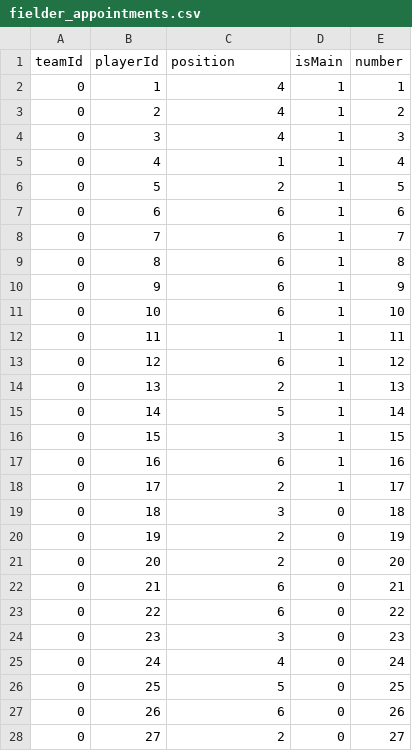
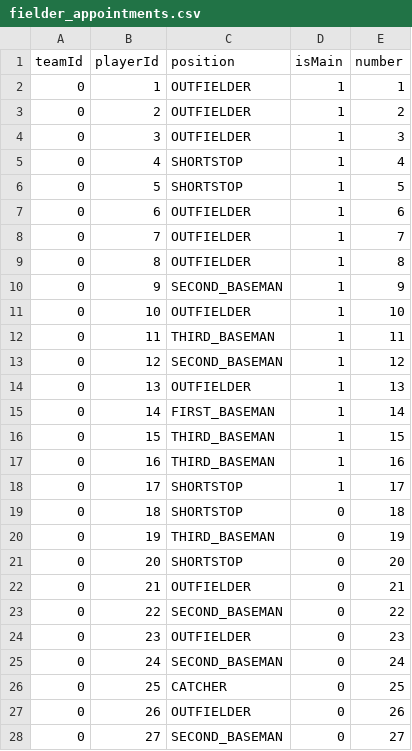
Before and after one commit to kavos113/penasim, a CSV file: data/fielder_appointments.csv, drawn as a sheet; only a part is shown; the diff covers the shown part only.

```diff
--- a/data/fielder_appointments.csv
+++ b/data/fielder_appointments.csv
@@ -1,28 +1,28 @@
 teamId,playerId,position,isMain,number
-0,1,4,1,1
-0,2,4,1,2
-0,3,4,1,3
-0,4,1,1,4
-0,5,2,1,5
-0,6,6,1,6
-0,7,6,1,7
-0,8,6,1,8
-0,9,6,1,9
-0,10,6,1,10
-0,11,1,1,11
-0,12,6,1,12
-0,13,2,1,13
-0,14,5,1,14
-0,15,3,1,15
-0,16,6,1,16
-0,17,2,1,17
-0,18,3,0,18
-0,19,2,0,19
-0,20,2,0,20
-0,21,6,0,21
-0,22,6,0,22
-0,23,3,0,23
-0,24,4,0,24
-0,25,5,0,25
-0,26,6,0,26
-0,27,2,0,27
+0,1,OUTFIELDER,1,1
+0,2,OUTFIELDER,1,2
+0,3,OUTFIELDER,1,3
+0,4,SHORTSTOP,1,4
+0,5,SHORTSTOP,1,5
+0,6,OUTFIELDER,1,6
+0,7,OUTFIELDER,1,7
+0,8,OUTFIELDER,1,8
+0,9,SECOND_BASEMAN,1,9
+0,10,OUTFIELDER,1,10
+0,11,THIRD_BASEMAN,1,11
+0,12,SECOND_BASEMAN,1,12
+0,13,OUTFIELDER,1,13
+0,14,FIRST_BASEMAN,1,14
+0,15,THIRD_BASEMAN,1,15
+0,16,THIRD_BASEMAN,1,16
+0,17,SHORTSTOP,1,17
+0,18,SHORTSTOP,0,18
+0,19,THIRD_BASEMAN,0,19
+0,20,SHORTSTOP,0,20
+0,21,OUTFIELDER,0,21
+0,22,SECOND_BASEMAN,0,22
+0,23,OUTFIELDER,0,23
+0,24,SECOND_BASEMAN,0,24
+0,25,CATCHER,0,25
+0,26,OUTFIELDER,0,26
+0,27,SECOND_BASEMAN,0,27
```
Also changed, not shown: 3 edited cells elsewhere in this file, data/pitcher_appointments.csv, data/player_positions.csv, 6 other files.
